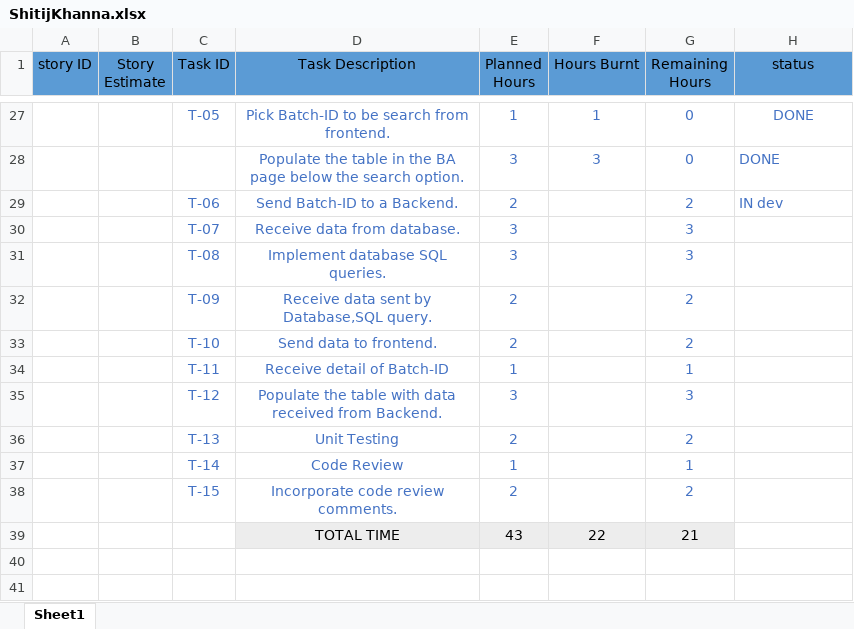
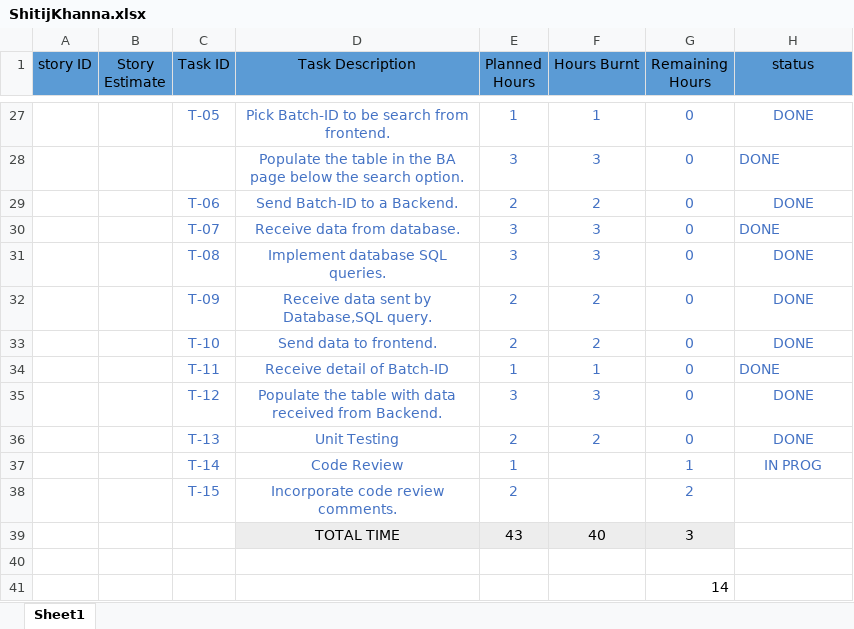
Before and after one commit to SmaltAndBeryl/Internship_2017, an Excel workbook: TeamDetails/TasksBreakDown/ShitijKhanna.xlsx, sheet Sheet1, drawn as a sheet; only a part is shown, gaps mark what is left out; values as stored, in another font and other column widths than the file's, no borders; addresses are those after the commit; the diff covers the shown part only; the diff names each change by its address in the sheet, - before the commit and + after, or states it on an @@ line.

```diff
--- a/TeamDetails/TasksBreakDown/ShitijKhanna.xlsx (sheet Sheet1)
+++ b/TeamDetails/TasksBreakDown/ShitijKhanna.xlsx (sheet Sheet1)
-F29 (Hours Burnt): (empty)
+F29 (Hours Burnt): 2
-G29 (Remaining Hours): 2
+G29 (Remaining Hours): 0
-H29 (status): IN dev
+H29 (status): DONE
-H29 alignment: left
+H29 alignment: center
-F30:F31 (Hours Burnt): (empty)
+F30:F31 (Hours Burnt): 3
-G30:G31 (Remaining Hours): 3
+G30:G31 (Remaining Hours): 0
-H30:H36 (status): (empty)
+H30:H36 (status): DONE
-F32:F33 (Hours Burnt): (empty)
+F32:F33 (Hours Burnt): 2
-G32:G33 (Remaining Hours): 2
+G32:G33 (Remaining Hours): 0
-F34 (Hours Burnt): (empty)
+F34 (Hours Burnt): 1
-G34 (Remaining Hours): 1
+G34 (Remaining Hours): 0
-F35 (Hours Burnt): (empty)
+F35 (Hours Burnt): 3
-G35 (Remaining Hours): 3
+G35 (Remaining Hours): 0
-F36 (Hours Burnt): (empty)
+F36 (Hours Burnt): 2
-G36 (Remaining Hours): 2
+G36 (Remaining Hours): 0
-H37 (status): (empty)
+H37 (status): IN PROG
+row 39:  |  |  | TOTAL TIME | 43 | 40 | 3
-row 40:  |  |  | TOTAL TIME | 43 | 22 | 21
+row 40: (empty)
-D40:G40 fill: #EDEDED
+D40:G40 fill: none
+row 41:  |  |  |  |  |  | 14
```
Also changed, not shown: 1 added row, 1 removed row, 10 edited cells and cell formats elsewhere in this sheet.
